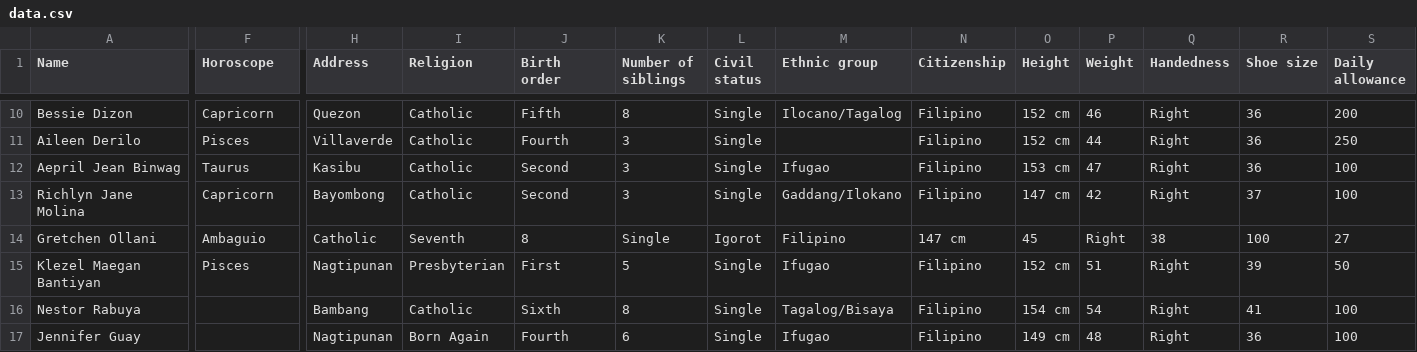
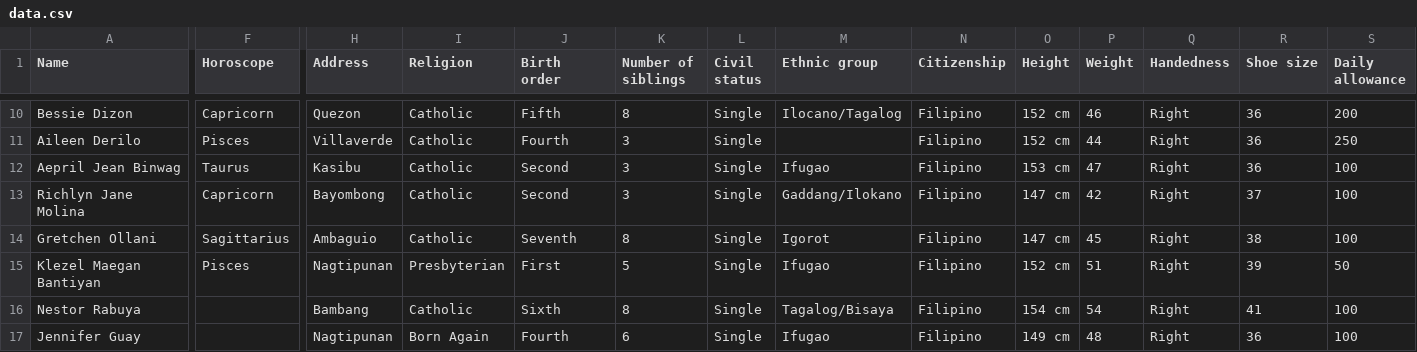
Before and after one commit to Kathyy27/Descriptive-Statistics, a CSV file: data.csv, drawn as a sheet; only a part is shown, gaps mark what is left out; the diff covers the shown part only; the diff names each change by its address in the sheet, - before the commit and + after, or states it on an @@ line.

Commit message:
Update data.csv

```diff
--- a/data.csv
+++ b/data.csv
-F14 (Horoscope): Ambaguio
+F14 (Horoscope): Sagittarius
-H14 (Address): Catholic
+H14 (Address): Ambaguio
-I14 (Religion): Seventh
+I14 (Religion): Catholic
-J14 (Birth order): 8
+J14 (Birth order): Seventh
-K14 (Number of siblings): Single
+K14 (Number of siblings): 8
-L14 (Civil status): Igorot
+L14 (Civil status): Single
-M14 (Ethnic group): Filipino
+M14 (Ethnic group): Igorot
-N14 (Citizenship): 147 cm
+N14 (Citizenship): Filipino
-O14 (Height): 45
+O14 (Height): 147 cm
-P14 (Weight): Right
+P14 (Weight): 45
-Q14 (Handedness): 38
+Q14 (Handedness): Right
-R14 (Shoe size): 100
+R14 (Shoe size): 38
-S14 (Daily allowance): 27
+S14 (Daily allowance): 100
```
Also changed, not shown: 1 edited cell elsewhere in this file.
